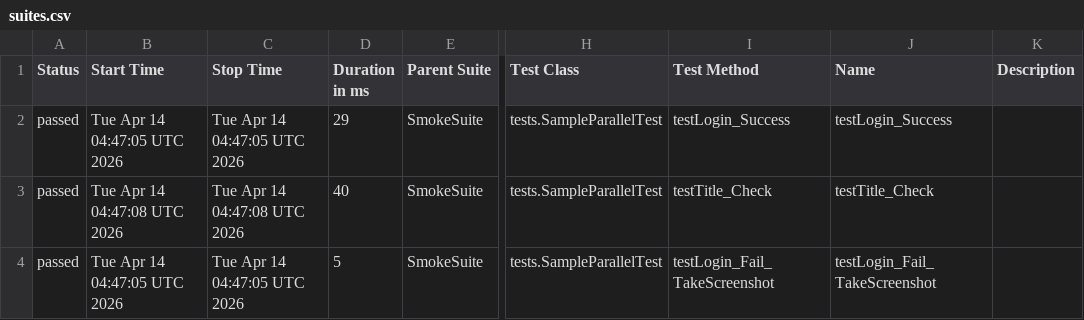
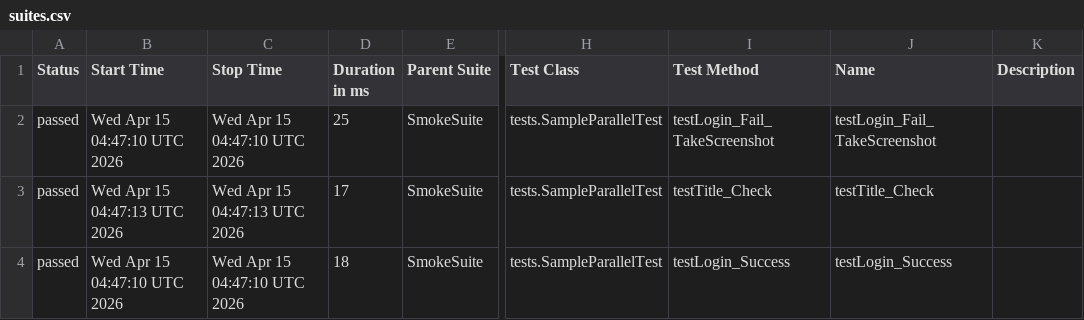
Before and after one commit to TienDattttt/selenium--framework, a CSV file: data/suites.csv, drawn as a sheet; only a part is shown, gaps mark what is left out; the diff names each change by its address in the sheet, - before the commit and + after, or states it on an @@ line.

```diff
--- a/data/suites.csv
+++ b/data/suites.csv
-B2 (Start Time): Tue Apr 14 04:47:05 UTC 2026
+B2 (Start Time): Wed Apr 15 04:47:10 UTC 2026
-C2 (Stop Time): Tue Apr 14 04:47:05 UTC 2026
+C2 (Stop Time): Wed Apr 15 04:47:10 UTC 2026
-D2 (Duration in ms): 29
+D2 (Duration in ms): 25
-I2 (Test Method): testLogin_Success
+I2 (Test Method): testLogin_Fail_TakeScreenshot
-J2 (Name): testLogin_Success
+J2 (Name): testLogin_Fail_TakeScreenshot
-B3 (Start Time): Tue Apr 14 04:47:08 UTC 2026
+B3 (Start Time): Wed Apr 15 04:47:13 UTC 2026
-C3 (Stop Time): Tue Apr 14 04:47:08 UTC 2026
+C3 (Stop Time): Wed Apr 15 04:47:13 UTC 2026
-D3 (Duration in ms): 40
+D3 (Duration in ms): 17
-B4 (Start Time): Tue Apr 14 04:47:05 UTC 2026
+B4 (Start Time): Wed Apr 15 04:47:10 UTC 2026
-C4 (Stop Time): Tue Apr 14 04:47:05 UTC 2026
+C4 (Stop Time): Wed Apr 15 04:47:10 UTC 2026
-D4 (Duration in ms): 5
+D4 (Duration in ms): 18
-I4 (Test Method): testLogin_Fail_TakeScreenshot
+I4 (Test Method): testLogin_Success
-J4 (Name): testLogin_Fail_TakeScreenshot
+J4 (Name): testLogin_Success
```
Also changed, not shown: 33 other files.
